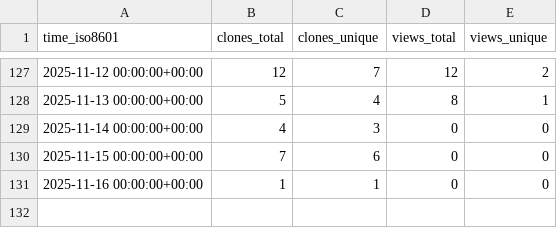
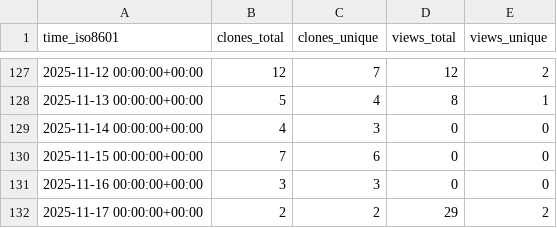
Before and after one commit to demichie/OpenPDAC-13, a CSV file: demichie/OpenPDAC-13/ghrs-data/views_clones_aggregate.csv, drawn as a sheet; only a part is shown, gaps mark what is left out.

```diff
--- a/demichie/OpenPDAC-13/ghrs-data/views_clones_aggregate.csv
+++ b/demichie/OpenPDAC-13/ghrs-data/views_clones_aggregate.csv
@@ -130,2 +130,3 @@ time_iso8601,clones_total,clones_unique,views_total,views_unique
 2025-11-15 00:00:00+00:00,7,6,0,0
-2025-11-16 00:00:00+00:00,1,1,0,0
+2025-11-16 00:00:00+00:00,3,3,0,0
+2025-11-17 00:00:00+00:00,2,2,29,2
```
Also changed, not shown: 1 other file.
